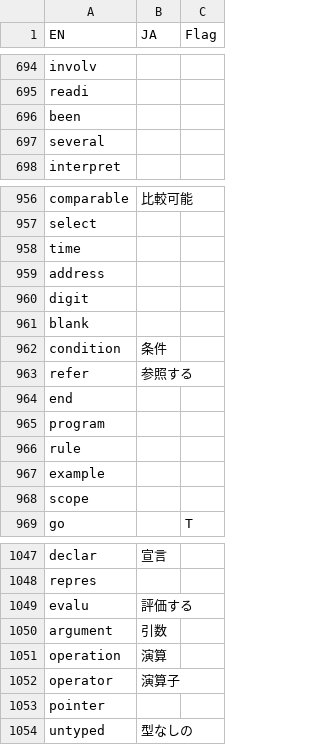
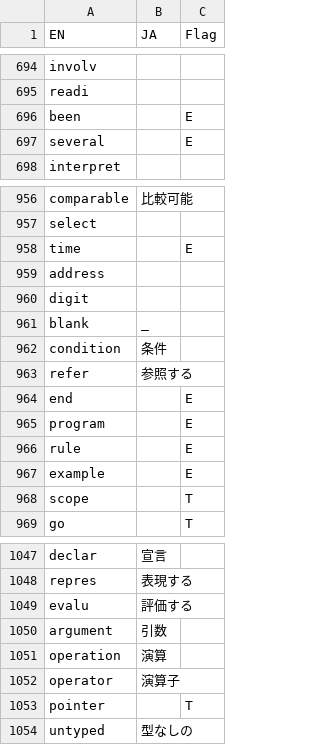
Before and after one commit to DQNEO/gospec-analyzer, a TSV file: data/dic.ja.tsv, drawn as a sheet; only a part is shown, gaps mark what is left out; the diff covers the shown part only; the diff names each change by its address in the sheet, - before the commit and + after, or states it on an @@ line.

```diff
--- a/data/dic.ja.tsv
+++ b/data/dic.ja.tsv
-C696:C697 (Flag): (empty)
+C696:C697 (Flag): E
-C958 (Flag): (empty)
+C958 (Flag): E
-B961 (JA): (empty)
+B961 (JA): _
-C964:C967 (Flag): (empty)
+C964:C967 (Flag): E
-C968 (Flag): (empty)
+C968 (Flag): T
-B1048 (JA): (empty)
+B1048 (JA): 表現する
-C1053 (Flag): (empty)
+C1053 (Flag): T
```
Also changed, not shown: 40 edited cells elsewhere in this file.
